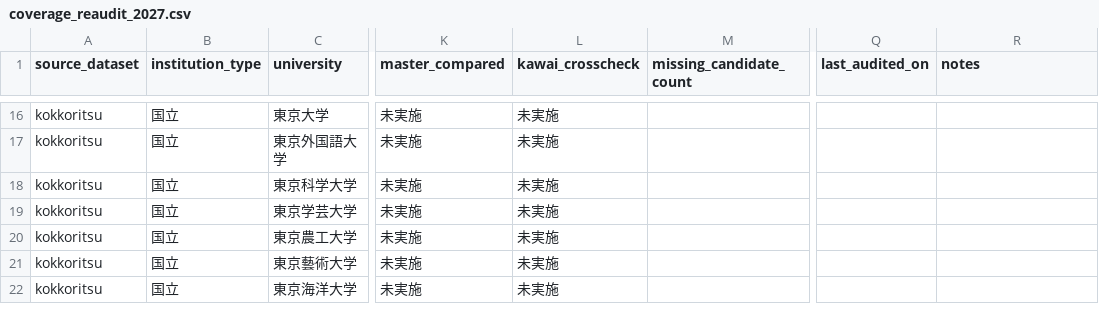
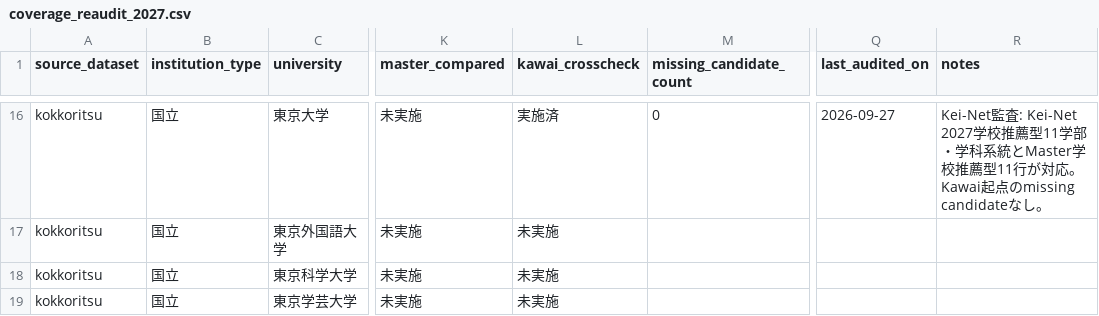
Before and after one commit to toshi123/early-admissions-db, a CSV file: data/operations/coverage_reaudit_2027.csv, drawn as a sheet; only a part is shown, gaps mark what is left out; the shorter side is filled out with more unchanged rows; the diff covers the shown part only; the diff names each change by its address in the sheet, - before the commit and + after, or states it on an @@ line.

Commit message:
Sync first Kawai coverage audit batch into re-audit ledger

```diff
--- a/data/operations/coverage_reaudit_2027.csv
+++ b/data/operations/coverage_reaudit_2027.csv
-L16 (kawai_crosscheck): 未実施
+L16 (kawai_crosscheck): 実施済
-M16 (missing_candidate_count): (empty)
+M16 (missing_candidate_count): 0
-Q16 (last_audited_on): (empty)
+Q16 (last_audited_on): 2026-09-27
-R16 (notes): (empty)
+R16 (notes): Kei-Net監査: Kei-Net 2027学校推薦型11学部・学科系統とMaster学校推薦型11行が対応。Kawai起点のmissing candidateなし。
```
Also changed, not shown: 49 edited cells elsewhere in this file.
